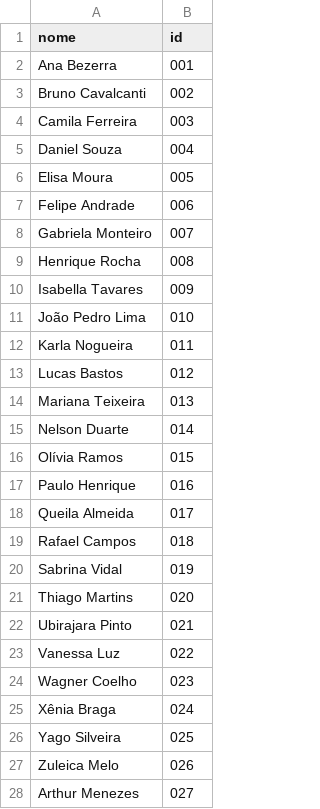
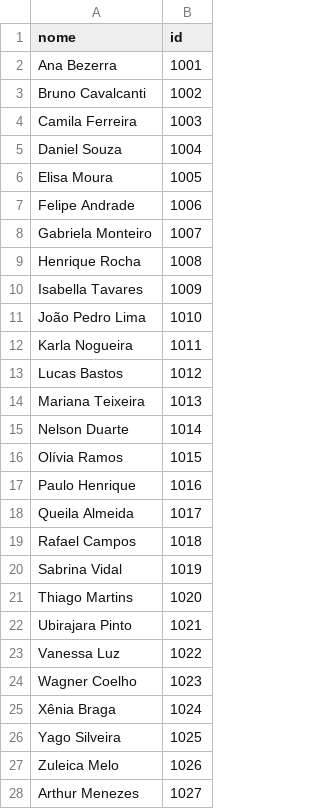
Before and after one commit to DuduBertol/TrabalhoPOO, a CSV file: CSVs/Medicos.csv, drawn as a sheet; only a part is shown; the diff covers the shown part only.

```diff
--- a/CSVs/Medicos.csv
+++ b/CSVs/Medicos.csv
@@ -1,28 +1,28 @@
 nome,id
-Ana Bezerra,001
-Bruno Cavalcanti,002
-Camila Ferreira,003
-Daniel Souza,004
-Elisa Moura,005
-Felipe Andrade,006
-Gabriela Monteiro,007
-Henrique Rocha,008
-Isabella Tavares,009
-João Pedro Lima,010
-Karla Nogueira,011
-Lucas Bastos,012
-Mariana Teixeira,013
-Nelson Duarte,014
-Olívia Ramos,015
-Paulo Henrique,016
-Queila Almeida,017
-Rafael Campos,018
-Sabrina Vidal,019
-Thiago Martins,020
-Ubirajara Pinto,021
-Vanessa Luz,022
-Wagner Coelho,023
-Xênia Braga,024
-Yago Silveira,025
-Zuleica Melo,026
-Arthur Menezes,027
+Ana Bezerra,1001
+Bruno Cavalcanti,1002
+Camila Ferreira,1003
+Daniel Souza,1004
+Elisa Moura,1005
+Felipe Andrade,1006
+Gabriela Monteiro,1007
+Henrique Rocha,1008
+Isabella Tavares,1009
+João Pedro Lima,1010
+Karla Nogueira,1011
+Lucas Bastos,1012
+Mariana Teixeira,1013
+Nelson Duarte,1014
+Olívia Ramos,1015
+Paulo Henrique,1016
+Queila Almeida,1017
+Rafael Campos,1018
+Sabrina Vidal,1019
+Thiago Martins,1020
+Ubirajara Pinto,1021
+Vanessa Luz,1022
+Wagner Coelho,1023
+Xênia Braga,1024
+Yago Silveira,1025
+Zuleica Melo,1026
+Arthur Menezes,1027
```
Also changed, not shown: 3 edited cells elsewhere in this file, CSVs/Consultas.csv, 5 other files.
